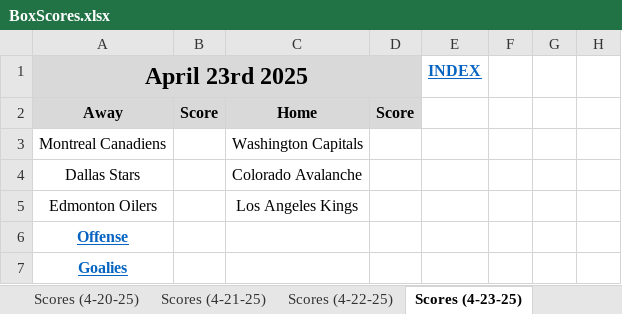
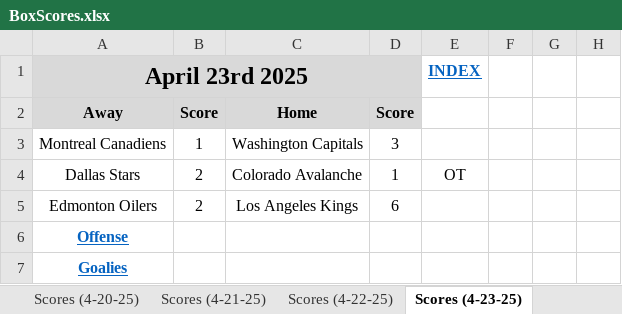
Before and after one commit to cmwrite/NHLStats, an Excel workbook: 2024_2025/Playoffs/BoxScores.xlsx, sheet Scores (4-23-25), drawn as a sheet; only a part is shown; values as stored, in another font and other column widths than the file's, no borders; the diff names each change by its address in the sheet, - before the commit and + after, or states it on an @@ line.

Commit message:
Updated Brackets, Box Scores
Data Input to EOD 4/23/25

```diff
--- a/2024_2025/Playoffs/BoxScores.xlsx (sheet Scores (4-23-25))
+++ b/2024_2025/Playoffs/BoxScores.xlsx (sheet Scores (4-23-25))
-B3: (empty)
+B3: 1
-D3: (empty)
+D3: 3
-B4:B5: (empty)
+B4:B5: 2
-D4: (empty)
+D4: 1
-E4 (INDEX): (empty)
+E4 (INDEX): OT
-D5: (empty)
+D5: 6
```
Also changed, not shown: sheet Offense (4-23-25), sheet Goalies (4-23-25), sheet Rosters (Offense - 24), other sheet tabs, 2024_2025/Playoffs/Brackets.xlsx.
